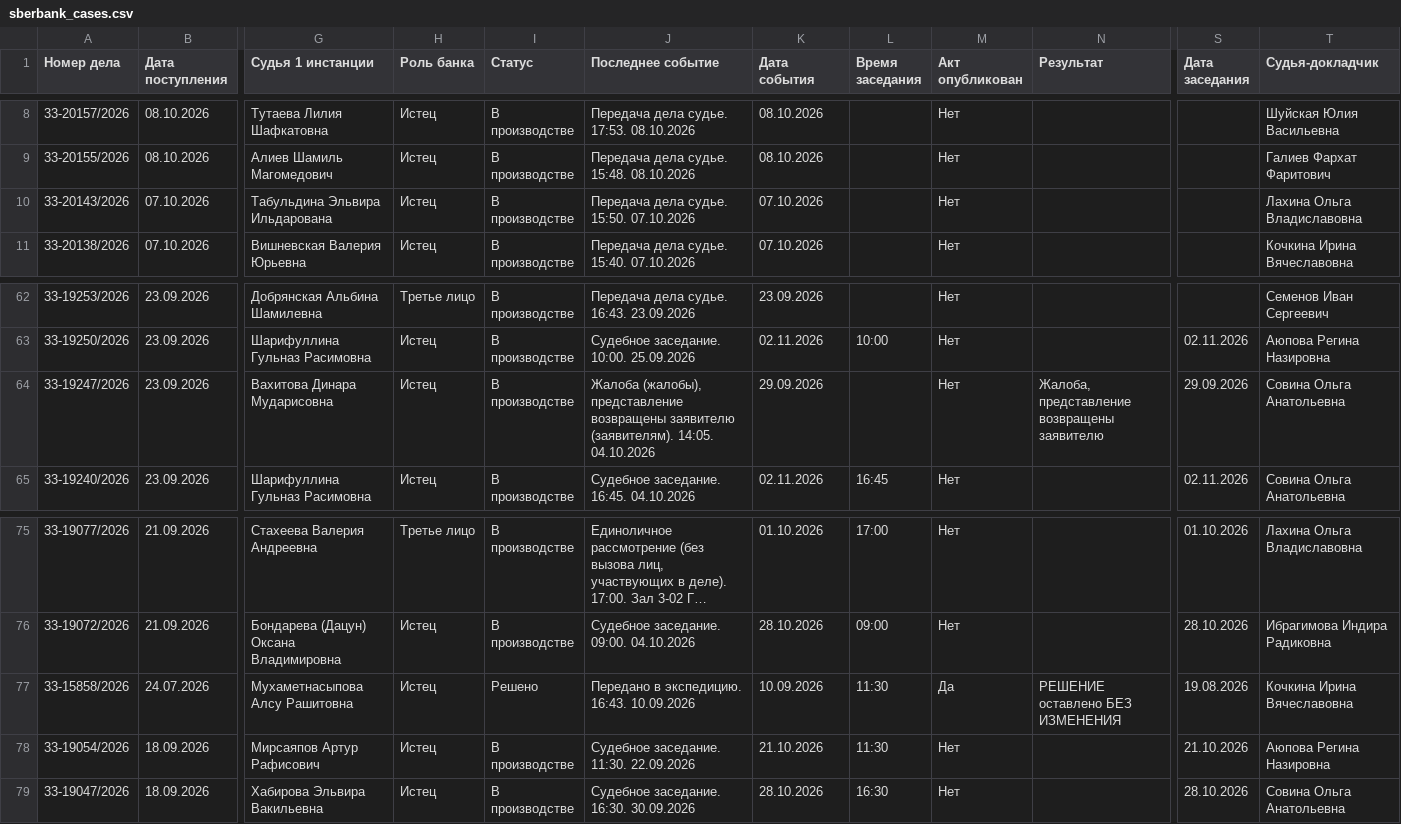
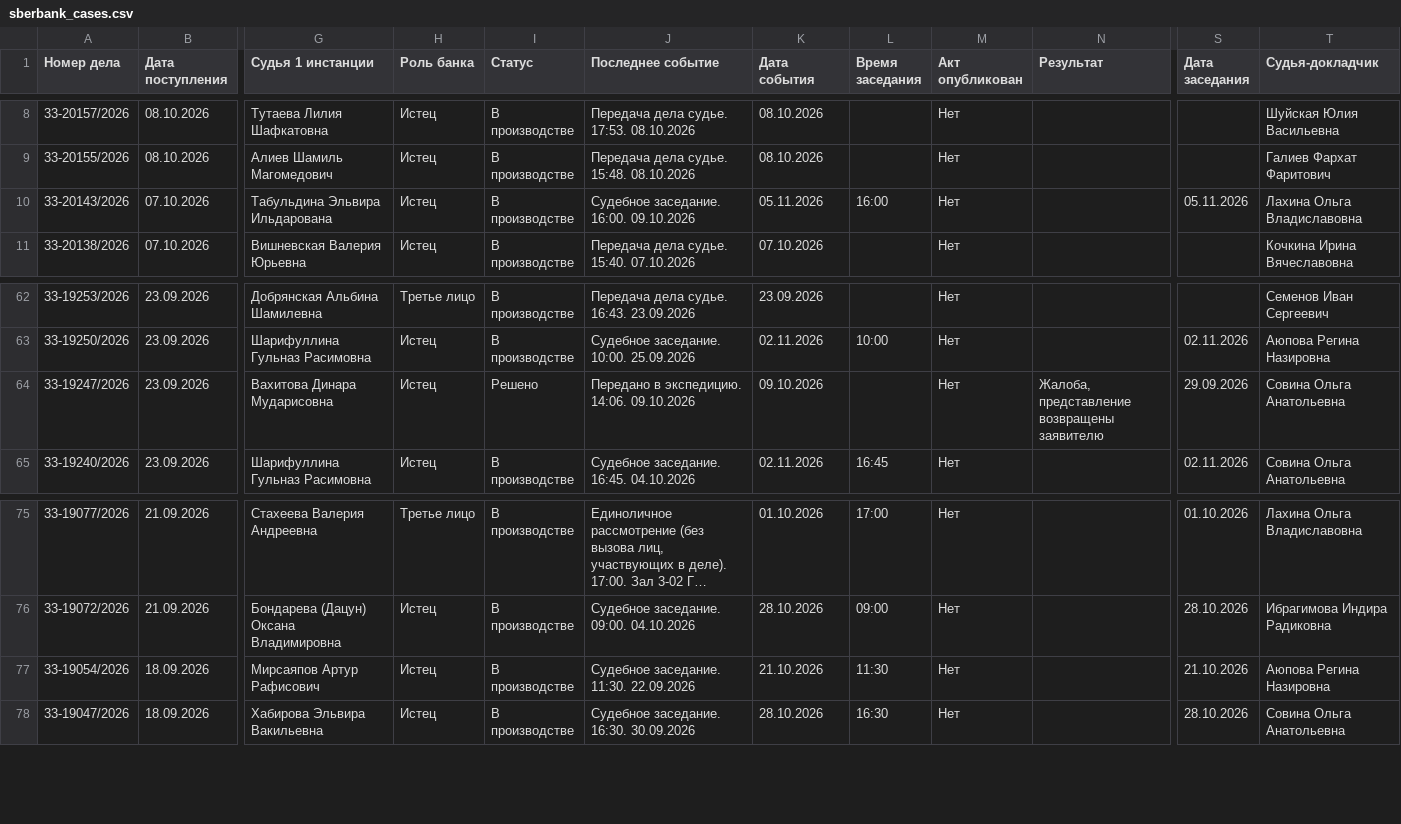
Before and after one commit to SelivanovAS/dashboard-bashkortostan, a CSV file: data/sberbank_cases.csv, drawn as a sheet; only a part is shown, gaps mark what is left out; long unchanged cells end in …; rows hold the shown columns only; the diff names each change by its address in the sheet, - before the commit and + after, or states it on an @@ line.

```diff
--- a/data/sberbank_cases.csv
+++ b/data/sberbank_cases.csv
-J10 (Последнее событие): Передача дела судье. 15:50. 07.10.2026
+J10 (Последнее событие): Судебное заседание. 16:00. 09.10.2026
-K10 (Дата события): 07.10.2026
+K10 (Дата события): 05.11.2026
-L10 (Время заседания): (empty)
+L10 (Время заседания): 16:00
-S10 (Дата заседания): (empty)
+S10 (Дата заседания): 05.11.2026
-I64 (Статус): В производстве
+I64 (Статус): Решено
-J64 (Последнее событие): Жалоба (жалобы), представление возвращены заявителю (заявителям). 14:05. 04.10.2026
+J64 (Последнее событие): Передано в экспедицию. 14:06. 09.10.2026
-K64 (Дата события): 29.09.2026
+K64 (Дата события): 09.10.2026
-row 77: 33-15858/2026 | 24.07.2026 | Мухаметнасыпова Алсу Рашитовна | Истец | Решено | Передано в экспедицию. 16:43. 10.09.2026 | 10.09.2026 | 11:30 | Да | РЕШЕНИЕ оставлено БЕЗ ИЗМЕНЕНИЯ | 19.08.2026 | Кочкина Ирина Вячеславовна
```
Also changed, not shown: data/sberbank_cases_archive.csv, 8 other files.
